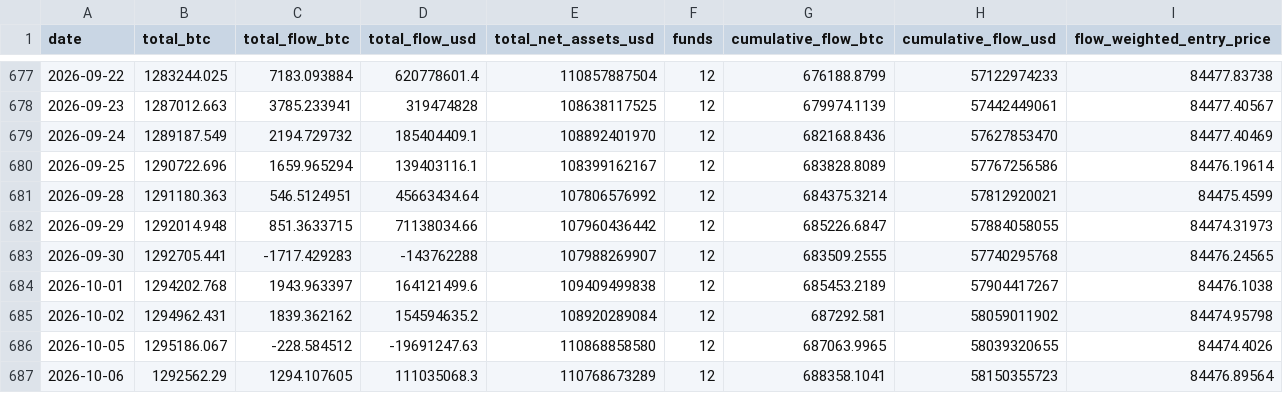
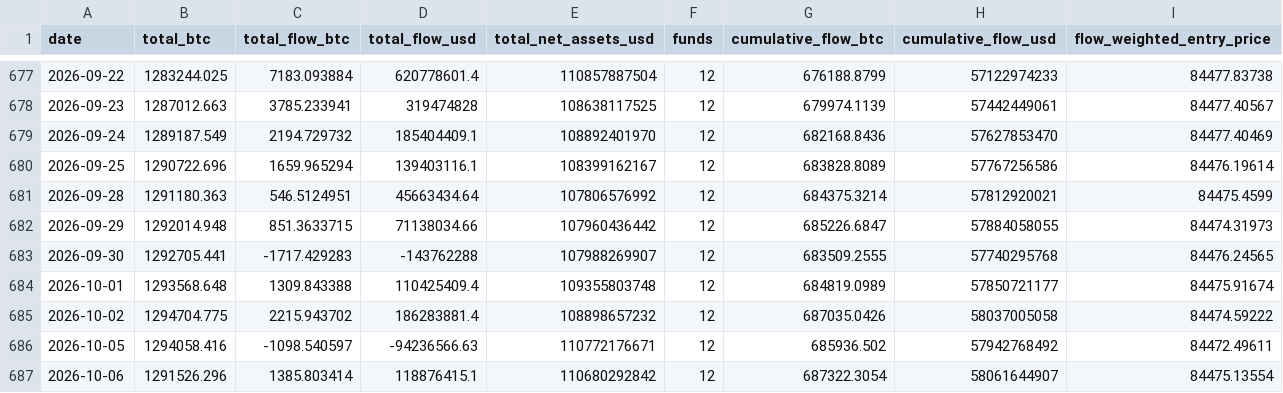
Before and after one commit to SecretSatoshis/Bitcoin-Report-Library, a CSV file: csv/etf_totals_daily.csv, drawn as a sheet; only a part is shown, gaps mark what is left out; the diff covers the shown part only.

```diff
--- a/csv/etf_totals_daily.csv
+++ b/csv/etf_totals_daily.csv
@@ -683,5 +683,5 @@ date,total_btc,total_flow_btc,total_flow_usd,total_net_assets_usd,funds,cumulati
 2026-09-30,1292705.441,-1717.429283,-143762288,107988269907,12,683509.2555,57740295768,84476.24565
-2026-10-01,1294202.768,1943.963397,164121499.6,109409499838,12,685453.2189,57904417267,84476.1038
-2026-10-02,1294962.431,1839.362162,154594635.2,108920289084,12,687292.581,58059011902,84474.95798
-2026-10-05,1295186.067,-228.584512,-19691247.63,110868858580,12,687063.9965,58039320655,84474.4026
-2026-10-06,1292562.29,1294.107605,111035068.3,110768673289,12,688358.1041,58150355723,84476.89564
+2026-10-01,1293568.648,1309.843388,110425409.4,109355803748,12,684819.0989,57850721177,84475.91674
+2026-10-02,1294704.775,2215.943702,186283881.4,108898657232,12,687035.0426,58037005058,84474.59222
+2026-10-05,1294058.416,-1098.540597,-94236566.63,110772176671,12,685936.502,57942768492,84472.49611
+2026-10-06,1291526.296,1385.803414,118876415.1,110680292842,12,687322.3054,58061644907,84475.13554
```
Also changed, not shown: 54 edited cells elsewhere in this file, csv/correlation_matrix.csv, csv/etf_snapshots.csv, 8 other files.
